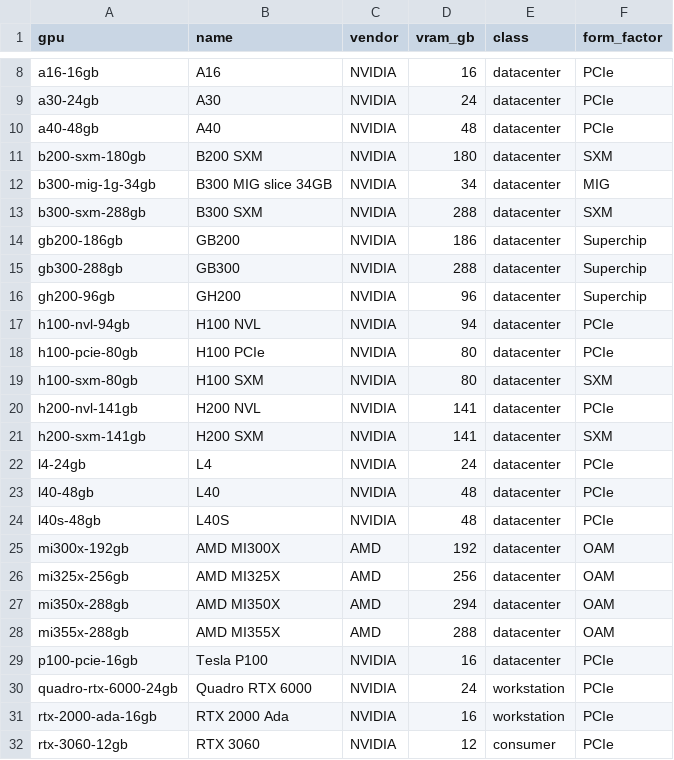
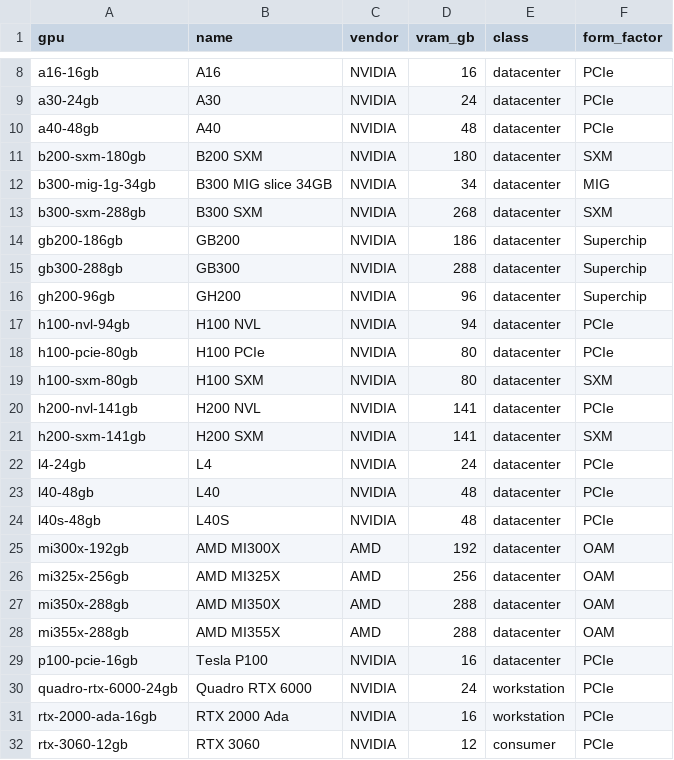
Before and after one commit to United-Compute/gpu-price-tracker, a CSV file: data/gpus.csv, drawn as a sheet; only a part is shown, gaps mark what is left out.

```diff
--- a/data/gpus.csv
+++ b/data/gpus.csv
@@ -12,3 +12,3 @@ b200-sxm-180gb,B200 SXM,NVIDIA,180,datacenter,SXM
 b300-mig-1g-34gb,B300 MIG slice 34GB,NVIDIA,34,datacenter,MIG
-b300-sxm-288gb,B300 SXM,NVIDIA,288,datacenter,SXM
+b300-sxm-288gb,B300 SXM,NVIDIA,268,datacenter,SXM
 gb200-186gb,GB200,NVIDIA,186,datacenter,Superchip
@@ -26,3 +26,3 @@ mi300x-192gb,AMD MI300X,AMD,192,datacenter,OAM
 mi325x-256gb,AMD MI325X,AMD,256,datacenter,OAM
-mi350x-288gb,AMD MI350X,AMD,294,datacenter,OAM
+mi350x-288gb,AMD MI350X,AMD,288,datacenter,OAM
 mi355x-288gb,AMD MI355X,AMD,288,datacenter,OAM
```
Also changed, not shown: 3 other files.
